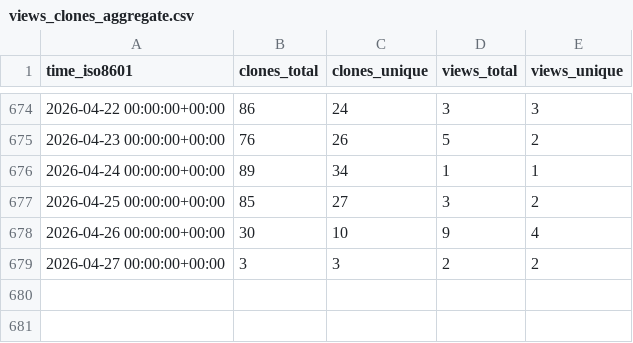
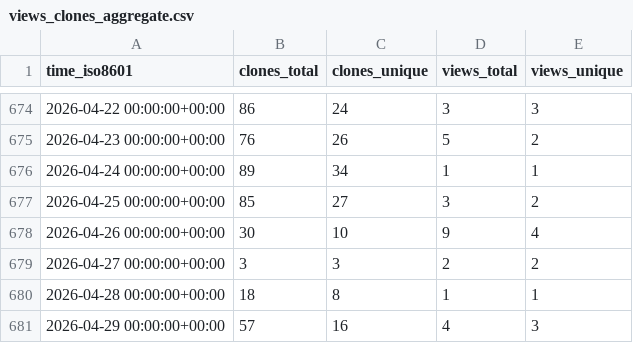
Before and after one commit to vishal2376/git-coach, a CSV file: vishal2376/git-coach/ghrs-data/views_clones_aggregate.csv, drawn as a sheet; only a part is shown, gaps mark what is left out; the diff names each change by its address in the sheet, - before the commit and + after, or states it on an @@ line.

```diff
--- a/vishal2376/git-coach/ghrs-data/views_clones_aggregate.csv
+++ b/vishal2376/git-coach/ghrs-data/views_clones_aggregate.csv
+row 680: 2026-04-28 00:00:00+00:00 | 18 | 8 | 1 | 1
+row 681: 2026-04-29 00:00:00+00:00 | 57 | 16 | 4 | 3
```
Also changed, not shown: 1 other file.
